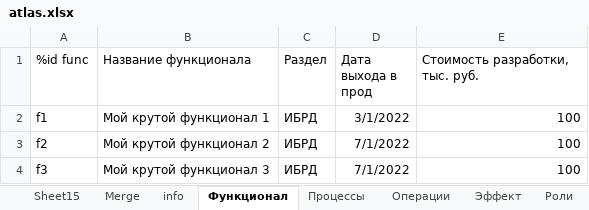
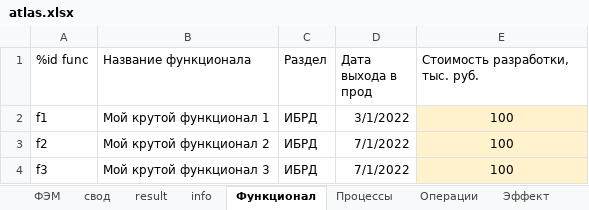
Before and after one commit to zhivvv/dashboard, an Excel workbook: atlas/atlas.xlsx, sheet Функционал, drawn as a sheet; values as stored, in another font and other column widths than the file's, no borders; the diff names each change by its address in the sheet, - before the commit and + after, or states it on an @@ line.

```diff
--- a/atlas/atlas.xlsx (sheet Функционал)
+++ b/atlas/atlas.xlsx (sheet Функционал)
-sheet tab: Sheet15
-sheet tab: Merge
+sheet tab: ФЭМ
+sheet tab: свод
+sheet tab: result
@@ E2:E4 fill: none → #FFF2CC, alignment: right → center @@
```
Also changed, not shown: sheet ДО, sheet Операции, sheet Эффект, sheet info, sheet Процессы, other sheet tabs, charts or pictures, 2 other files.
